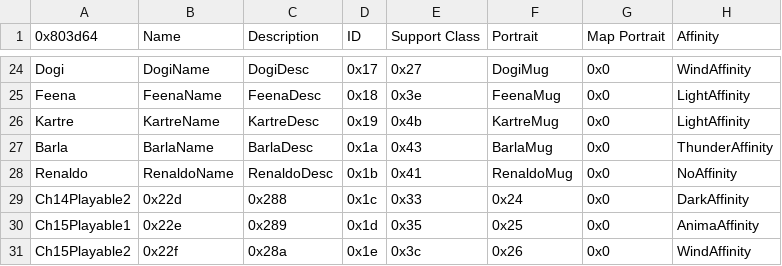
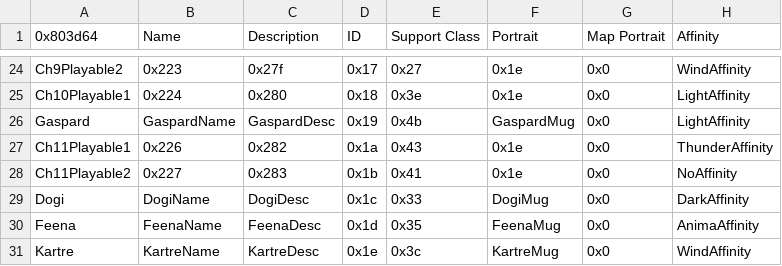
Before and after one commit to Peer56/CommunityBlitz5, a CSV file: Tables/NightmareModules/CharactersClasses/CharacterTable.csv, drawn as a sheet; only a part is shown, gaps mark what is left out; the diff covers the shown part only; the diff names each change by its address in the sheet, - before the commit and + after, or states it on an @@ line.

```diff
--- a/Tables/NightmareModules/CharactersClasses/CharacterTable.csv
+++ b/Tables/NightmareModules/CharactersClasses/CharacterTable.csv
-A24 (0x803d64): Dogi
+A24 (0x803d64): Ch9Playable2
-B24 (Name): DogiName
+B24 (Name): 0x223
-C24 (Description): DogiDesc
+C24 (Description): 0x27f
-F24 (Portrait): DogiMug
+F24 (Portrait): 0x1e
-A25 (0x803d64): Feena
+A25 (0x803d64): Ch10Playable1
-B25 (Name): FeenaName
+B25 (Name): 0x224
-C25 (Description): FeenaDesc
+C25 (Description): 0x280
-F25 (Portrait): FeenaMug
+F25 (Portrait): 0x1e
-A26 (0x803d64): Kartre
+A26 (0x803d64): Gaspard
-B26 (Name): KartreName
+B26 (Name): GaspardName
-C26 (Description): KartreDesc
+C26 (Description): GaspardDesc
-F26 (Portrait): KartreMug
+F26 (Portrait): GaspardMug
-A27 (0x803d64): Barla
+A27 (0x803d64): Ch11Playable1
-B27 (Name): BarlaName
+B27 (Name): 0x226
-C27 (Description): BarlaDesc
+C27 (Description): 0x282
-F27 (Portrait): BarlaMug
+F27 (Portrait): 0x1e
-A28 (0x803d64): Renaldo
+A28 (0x803d64): Ch11Playable2
-B28 (Name): RenaldoName
+B28 (Name): 0x227
-C28 (Description): RenaldoDesc
+C28 (Description): 0x283
-F28 (Portrait): RenaldoMug
+F28 (Portrait): 0x1e
-A29 (0x803d64): Ch14Playable2
+A29 (0x803d64): Dogi
-B29 (Name): 0x22d
+B29 (Name): DogiName
-C29 (Description): 0x288
+C29 (Description): DogiDesc
-F29 (Portrait): 0x24
+F29 (Portrait): DogiMug
-A30 (0x803d64): Ch15Playable1
+A30 (0x803d64): Feena
-B30 (Name): 0x22e
+B30 (Name): FeenaName
-C30 (Description): 0x289
+C30 (Description): FeenaDesc
-F30 (Portrait): 0x25
+F30 (Portrait): FeenaMug
-A31 (0x803d64): Ch15Playable2
+A31 (0x803d64): Kartre
-B31 (Name): 0x22f
+B31 (Name): KartreName
-C31 (Description): 0x28a
+C31 (Description): KartreDesc
-F31 (Portrait): 0x26
+F31 (Portrait): KartreMug
```
Also changed, not shown: 95 edited cells elsewhere in this file, 1 other file.
